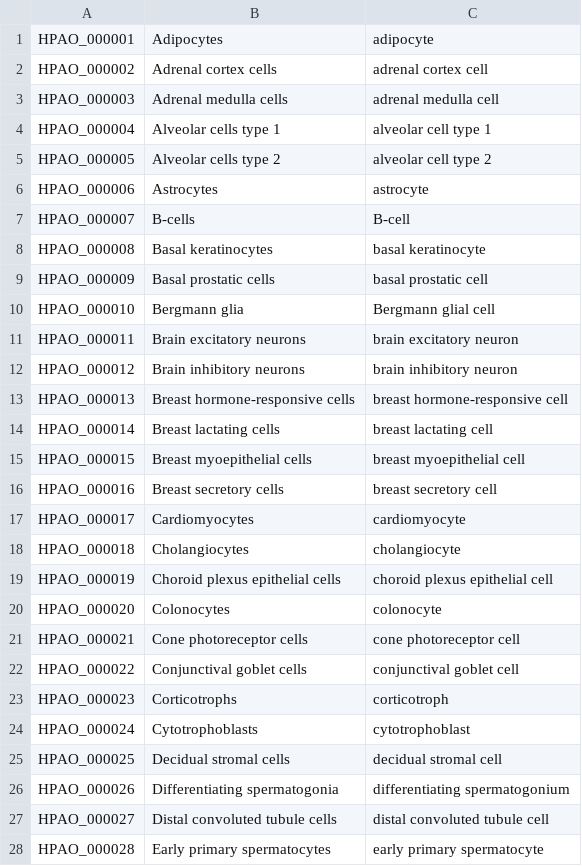
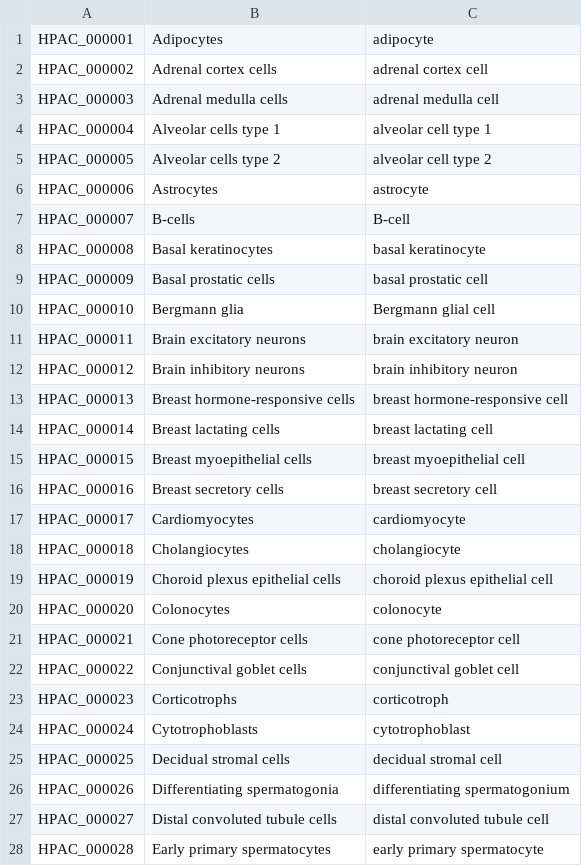
Before and after one commit to sh-ikeda/hpa-expr-spec-rdf-converter, a TSV file: input/hpa_cell.tsv, drawn as a sheet; only a part is shown; the diff covers the shown part only.

```diff
--- a/input/hpa_cell.tsv
+++ b/input/hpa_cell.tsv
@@ -1,28 +1,28 @@
-HPAO_000001	Adipocytes	adipocyte
-HPAO_000002	Adrenal cortex cells	adrenal cortex cell
-HPAO_000003	Adrenal medulla cells	adrenal medulla cell
-HPAO_000004	Alveolar cells type 1	alveolar cell type 1
-HPAO_000005	Alveolar cells type 2	alveolar cell type 2
-HPAO_000006	Astrocytes	astrocyte
-HPAO_000007	B-cells	B-cell
-HPAO_000008	Basal keratinocytes	basal keratinocyte
-HPAO_000009	Basal prostatic cells	basal prostatic cell
-HPAO_000010	Bergmann glia	Bergmann glial cell
-HPAO_000011	Brain excitatory neurons	brain excitatory neuron
-HPAO_000012	Brain inhibitory neurons	brain inhibitory neuron
-HPAO_000013	Breast hormone-responsive cells	breast hormone-responsive cell
-HPAO_000014	Breast lactating cells	breast lactating cell
-HPAO_000015	Breast myoepithelial cells	breast myoepithelial cell
-HPAO_000016	Breast secretory cells	breast secretory cell
-HPAO_000017	Cardiomyocytes	cardiomyocyte
-HPAO_000018	Cholangiocytes	cholangiocyte
-HPAO_000019	Choroid plexus epithelial cells	choroid plexus epithelial cell
-HPAO_000020	Colonocytes	colonocyte
-HPAO_000021	Cone photoreceptor cells	cone photoreceptor cell
-HPAO_000022	Conjunctival goblet cells	conjunctival goblet cell
-HPAO_000023	Corticotrophs	corticotroph
-HPAO_000024	Cytotrophoblasts	cytotrophoblast
-HPAO_000025	Decidual stromal cells	decidual stromal cell
-HPAO_000026	Differentiating spermatogonia	differentiating spermatogonium
-HPAO_000027	Distal convoluted tubule cells	distal convoluted tubule cell
-HPAO_000028	Early primary spermatocytes	early primary spermatocyte
+HPAC_000001	Adipocytes	adipocyte
+HPAC_000002	Adrenal cortex cells	adrenal cortex cell
+HPAC_000003	Adrenal medulla cells	adrenal medulla cell
+HPAC_000004	Alveolar cells type 1	alveolar cell type 1
+HPAC_000005	Alveolar cells type 2	alveolar cell type 2
+HPAC_000006	Astrocytes	astrocyte
+HPAC_000007	B-cells	B-cell
+HPAC_000008	Basal keratinocytes	basal keratinocyte
+HPAC_000009	Basal prostatic cells	basal prostatic cell
+HPAC_000010	Bergmann glia	Bergmann glial cell
+HPAC_000011	Brain excitatory neurons	brain excitatory neuron
+HPAC_000012	Brain inhibitory neurons	brain inhibitory neuron
+HPAC_000013	Breast hormone-responsive cells	breast hormone-responsive cell
+HPAC_000014	Breast lactating cells	breast lactating cell
+HPAC_000015	Breast myoepithelial cells	breast myoepithelial cell
+HPAC_000016	Breast secretory cells	breast secretory cell
+HPAC_000017	Cardiomyocytes	cardiomyocyte
+HPAC_000018	Cholangiocytes	cholangiocyte
+HPAC_000019	Choroid plexus epithelial cells	choroid plexus epithelial cell
+HPAC_000020	Colonocytes	colonocyte
+HPAC_000021	Cone photoreceptor cells	cone photoreceptor cell
+HPAC_000022	Conjunctival goblet cells	conjunctival goblet cell
+HPAC_000023	Corticotrophs	corticotroph
+HPAC_000024	Cytotrophoblasts	cytotrophoblast
+HPAC_000025	Decidual stromal cells	decidual stromal cell
+HPAC_000026	Differentiating spermatogonia	differentiating spermatogonium
+HPAC_000027	Distal convoluted tubule cells	distal convoluted tubule cell
+HPAC_000028	Early primary spermatocytes	early primary spermatocyte
```
Also changed, not shown: 126 edited cells elsewhere in this file, input/hpa_cell_cl.tsv.
